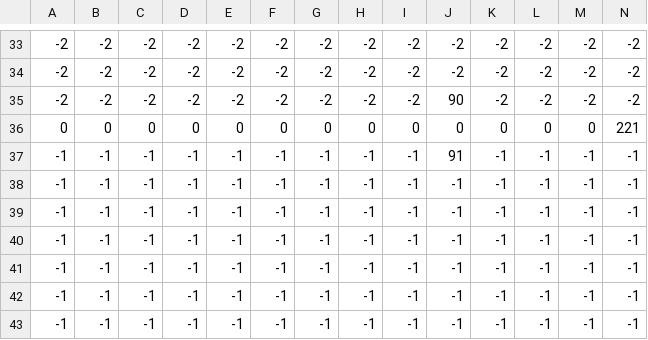
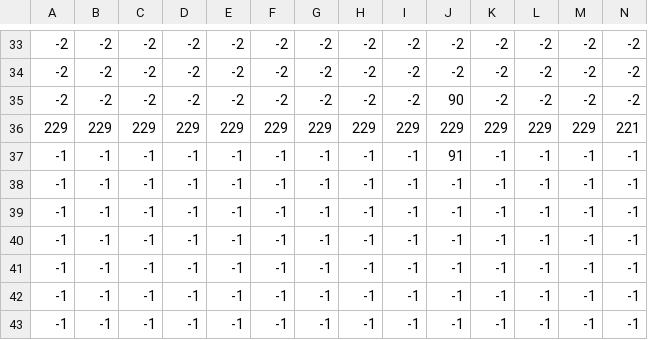
Before and after one commit to keisuke0211/cos-mos, a CSV file: data/GAMEDATA/STAGE/csv/STAGE2-2.csv, drawn as a sheet; only a part is shown, gaps mark what is left out; removed rows and columns are numbered as before the commit, all else as after; rows hold the shown columns only; the diff names each change by its address in the sheet, - before the commit and + after, or states it on an @@ line.

```diff
--- a/data/GAMEDATA/STAGE/csv/STAGE2-2.csv
+++ b/data/GAMEDATA/STAGE/csv/STAGE2-2.csv
-row 36: 0 | 0 | 0 | 0 | 0 | 0 | 0 | 0 | 0 | 0 | 0 | 0 | 0 | 221
+row 36: 229 | 229 | 229 | 229 | 229 | 229 | 229 | 229 | 229 | 229 | 229 | 229 | 229 | 221
```
Also changed, not shown: data/GAMEDATA/STAGE/csv/STAGE2-1.csv.
